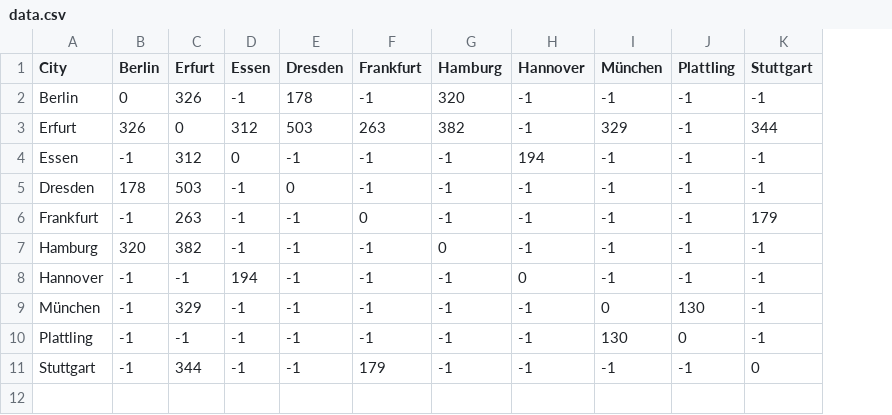
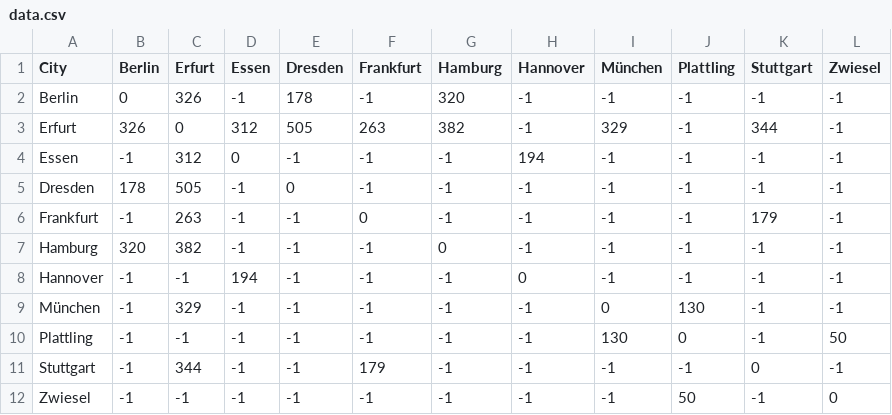
Before and after one commit to Jeratomb/Entfernungsrechner, a CSV file: src/data.csv, drawn as a sheet; the diff names each change by its address in the sheet, - before the commit and + after, or states it on an @@ line.

```diff
--- a/src/data.csv
+++ b/src/data.csv
+column L (Zwiesel), rows 2-11: -1 | -1 | -1 | -1 | -1 | -1 | -1 | -1 | 50 | -1
-E3 (Dresden): 503
+E3 (Dresden): 505
-C5 (Erfurt): 503
+C5 (Erfurt): 505
+row 12: Zwiesel | -1 | -1 | -1 | -1 | -1 | -1 | -1 | -1 | 50 | -1 | 0
```
Also changed, not shown: 2 other files.
